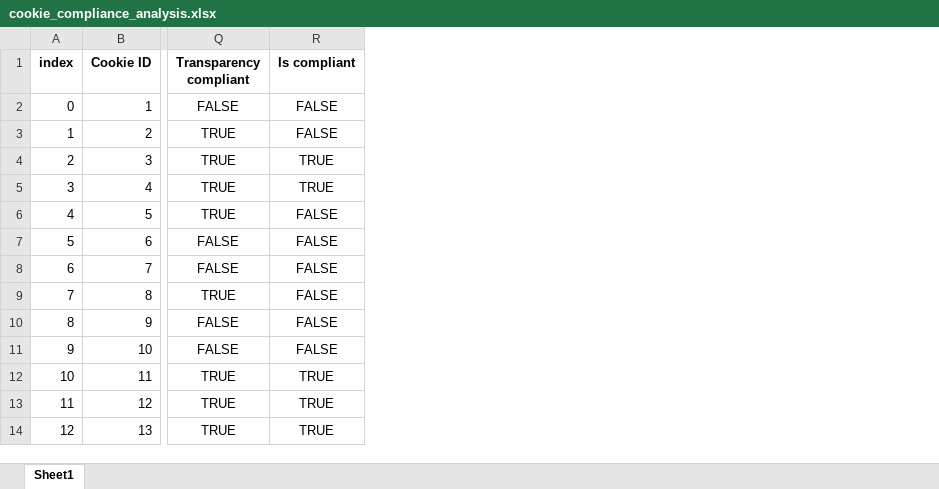
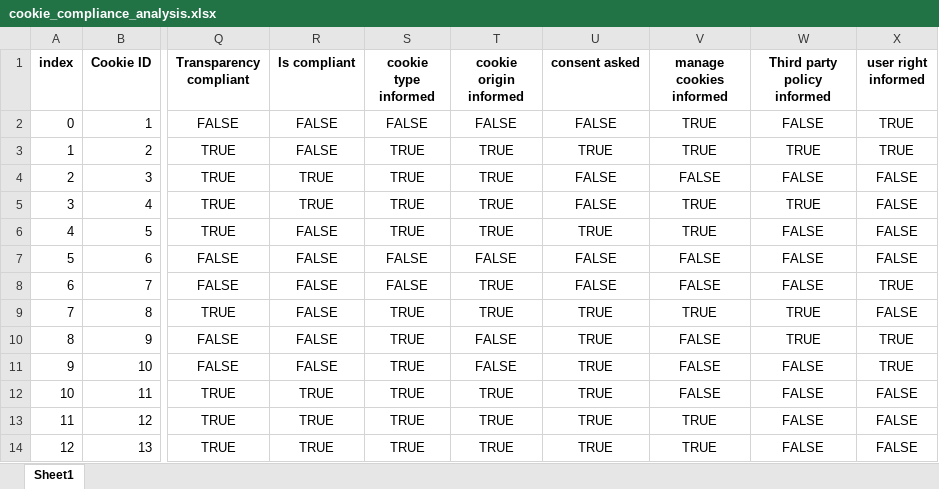
Before and after one commit to YaniaNada/Cookie-Compliance-Analysis, an Excel workbook: cookie_compliance_analysis.xlsx, sheet Sheet1, drawn as a sheet; only a part is shown, gaps mark what is left out; values as stored, in another font and other column widths than the file's, no borders; the diff names each change by its address in the sheet, - before the commit and + after, or states it on an @@ line.

Commit message:
updated_output_file

```diff
--- a/cookie_compliance_analysis.xlsx (sheet Sheet1)
+++ b/cookie_compliance_analysis.xlsx (sheet Sheet1)
+column S (cookie type informed), rows 2-14: FALSE | TRUE | TRUE | TRUE | TRUE | FALSE | FALSE | TRUE | TRUE | TRUE | TRUE | TRUE | TRUE
+column T (cookie origin informed), rows 2-14: FALSE | TRUE | TRUE | TRUE | TRUE | FALSE | TRUE | TRUE | FALSE | FALSE | TRUE | TRUE | TRUE
+column U (consent asked), rows 2-14: FALSE | TRUE | FALSE | FALSE | TRUE | FALSE | FALSE | TRUE | TRUE | TRUE | TRUE | TRUE | TRUE
+column V (manage cookies informed), rows 2-14: TRUE | TRUE | FALSE | TRUE | TRUE | FALSE | FALSE | TRUE | FALSE | FALSE | FALSE | TRUE | TRUE
+column W (Third party policy informed), rows 2-14: FALSE | TRUE | FALSE | TRUE | FALSE | FALSE | FALSE | TRUE | TRUE | FALSE | FALSE | FALSE | FALSE
+column X (user right informed), rows 2-14: TRUE | TRUE | FALSE | FALSE | FALSE | FALSE | TRUE | FALSE | TRUE | TRUE | FALSE | FALSE | FALSE
```
